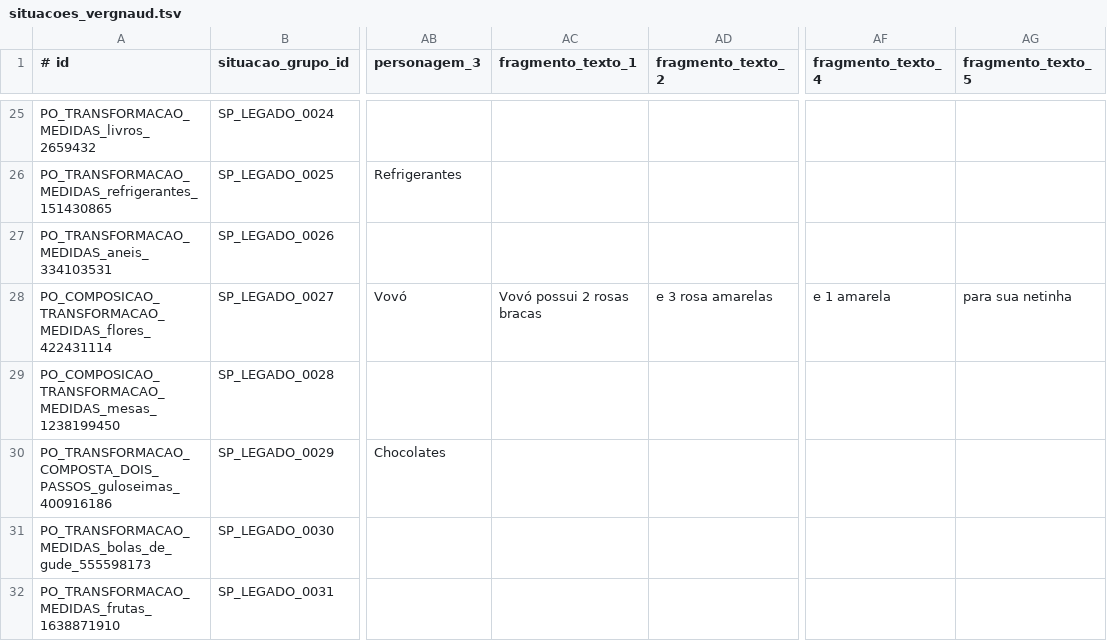
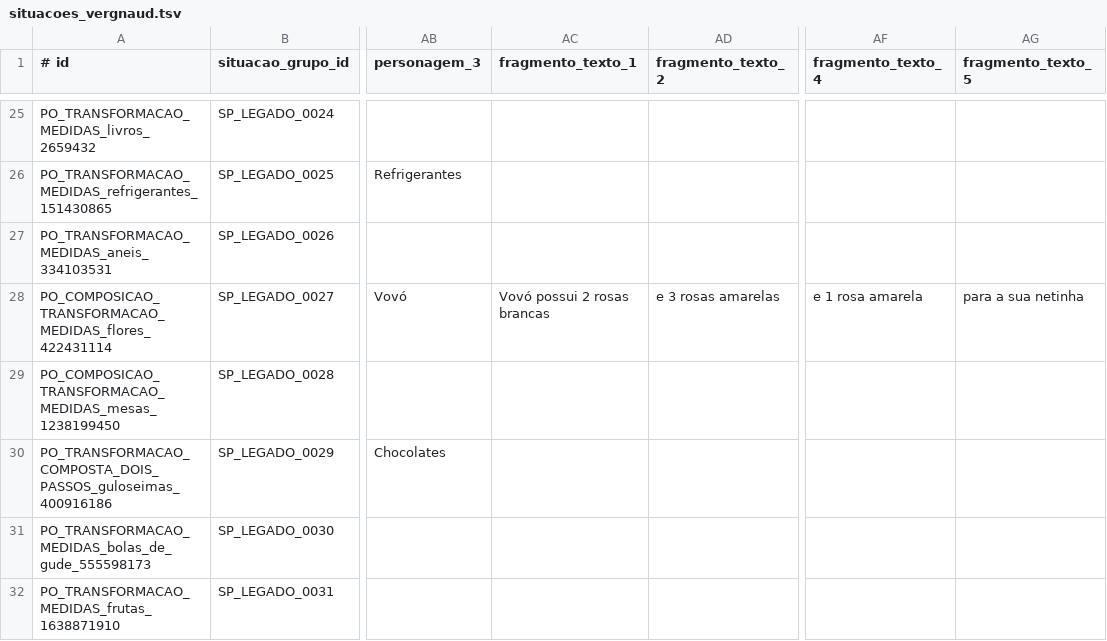
Before and after one commit to anaemilia/Gerard, a TSV file: src/gerard/campoaditivo/dados/situacoes_vergnaud.tsv, drawn as a sheet; only a part is shown, gaps mark what is left out; the diff names each change by its address in the sheet, - before the commit and + after, or states it on an @@ line.

```diff
--- a/src/gerard/campoaditivo/dados/situacoes_vergnaud.tsv
+++ b/src/gerard/campoaditivo/dados/situacoes_vergnaud.tsv
-AC28 (fragmento_texto_1): Vovó possui 2 rosas bracas
+AC28 (fragmento_texto_1): Vovó possui 2 rosas brancas
-AD28 (fragmento_texto_2): e 3 rosa amarelas
+AD28 (fragmento_texto_2): e 3 rosas amarelas
-AF28 (fragmento_texto_4): e 1 amarela
+AF28 (fragmento_texto_4): e 1 rosa amarela
-AG28 (fragmento_texto_5): para sua netinha
+AG28 (fragmento_texto_5): para a sua netinha
```
Also changed, not shown: 1 other file.
